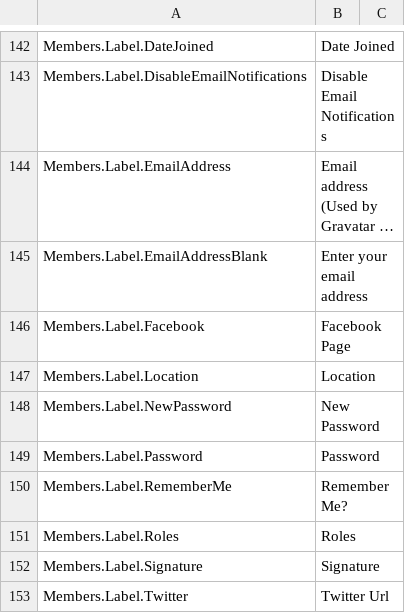
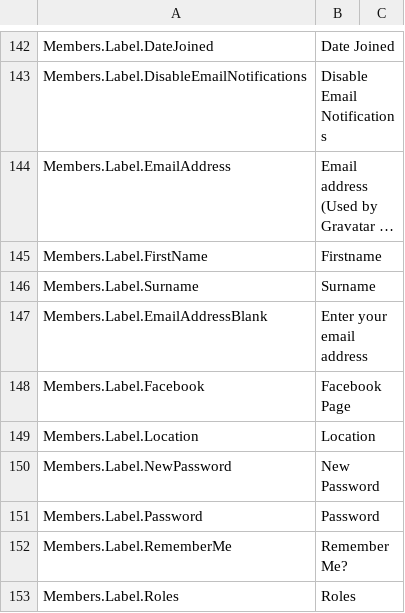
Before and after one commit to nhsengland/futurenhs, a CSV file: MVCForum.Website/Installer/en-GB.csv, drawn as a sheet; only a part is shown, gaps mark what is left out; the shorter side is filled out with more unchanged rows; long unchanged cells end in …; the diff names each change by its address in the sheet, - before the commit and + after, or states it on an @@ line.

Commit message:
TRY-MM-FIRST-AND-SURNAME - Adds first and surname fields to add and edit member. setting these values will set the initals value. Fallback avater to initials (will need FED to style this accordingly)
	[*] MVCForum.Core/ExtensionMethods/StringExtensionMethods.cs
	[+] MVCForum.Core/Migrations/202105241523294_AddMemebershipNameFields.Designer.cs
	[+] MVCForum.Core/Migrations/202105241523294_AddMemebershipNameFields.cs
	[+] MVCForum.Core/Migrations/202105241523294_AddMemebershipNameFields.resx
	[*] MVCForum.Core/Models/Entities/MembershipUser.cs
	[*] MVCForum.Core/MvcForum.Core.csproj
	[*] MVCForum.Website/Application/AppHelpers.cs
	[+] MVCForum.Website/Controllers/LayoutController.cs
	[*] MVCForum.Website/Controllers/MembersController.cs
	[*] MVCForum.Website/ExtensionMethods/MemberAddViewModelExtensions.cs
	[*] MVCForum.Website/ExtensionMethods/MemberFrontEndEditViewModelExtensions.cs
	[*] MVCForum.Website/Installer/en-GB.csv
	[*] MVCForum.Website/Installer/en-US.csv
	[*] MVCForum.Website/MvcForum.Web.csproj
	[*] MVCForum.Website/ViewModels/Member/MemberAddViewModel.cs
	[*] MVCForum.Website/ViewModels/Member/MemberFrontEndEditViewModel.cs
	[+] MVCForum.Website/ViewModels/Shared/SiteHeaderViewModel.cs
	[*] MVCForum.Website/Views/Members/Edit.cshtml
	[*] MVCForum.Website/Views/Members/Register.cshtml
	[*] MVCForum.Website/Views/Shared/_Layout.cshtml
	[*] MVCForum.Website/Views/Shared/_Post.cshtml
	[*] MVCForum.Website/Views/Shared/_SiteHeader.cshtml
	[*] MVCForum.Website/Views/Shared/_Topic.cshtml

```diff
--- a/MVCForum.Website/Installer/en-GB.csv
+++ b/MVCForum.Website/Installer/en-GB.csv
+row 145: Members.Label.FirstName | Firstname
+row 146: Members.Label.Surname | Surname
```
Also changed, not shown: MVCForum.Website/Installer/en-US.csv, 21 other files.
